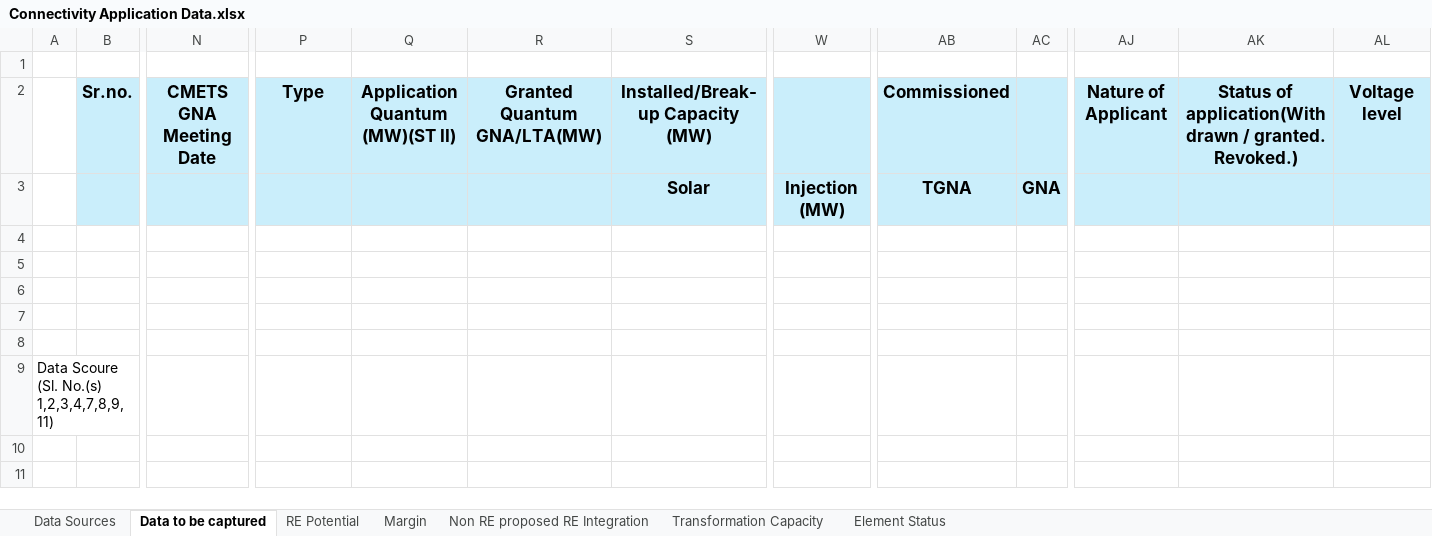
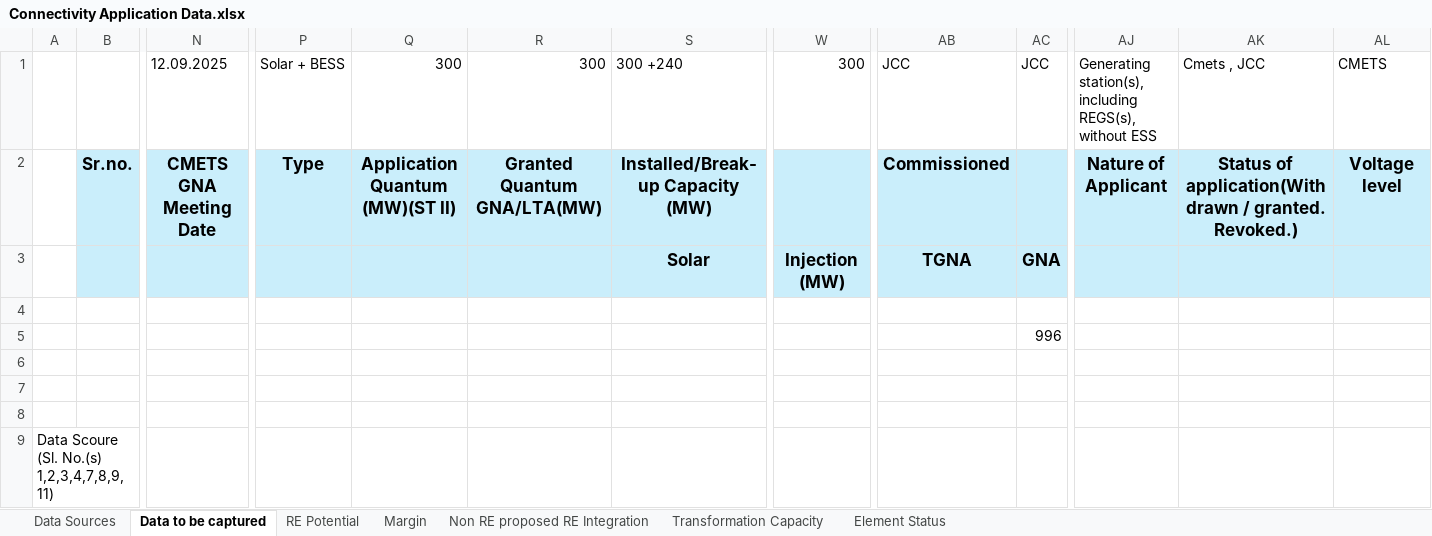
Before and after one commit to AakashNeeliBotz/CTU-PDF-EXTRACTOR, an Excel workbook: Connectivity Application Data.xlsx, sheet Data to be captured, drawn as a sheet; only a part is shown, gaps mark what is left out; values as stored, in another font and other column widths than the file's, no borders; rows hold the shown columns only; the diff names each change by its address in the sheet, - before the commit and + after, or states it on an @@ line.

```diff
--- a/Connectivity Application Data.xlsx (sheet Data to be captured)
+++ b/Connectivity Application Data.xlsx (sheet Data to be captured)
-row 1: (empty)
+row 1:  |  | 12.09.2025 | Solar + BESS | 300 | 300 | 300 +240 | 300 | JCC | JCC | Generating station(s), including REGS(s), without ESS | Cmets , JCC | CMETS
-AC5: (empty)
+AC5: 996
```
Also changed, not shown: sheet Element Status, 8 other files.
